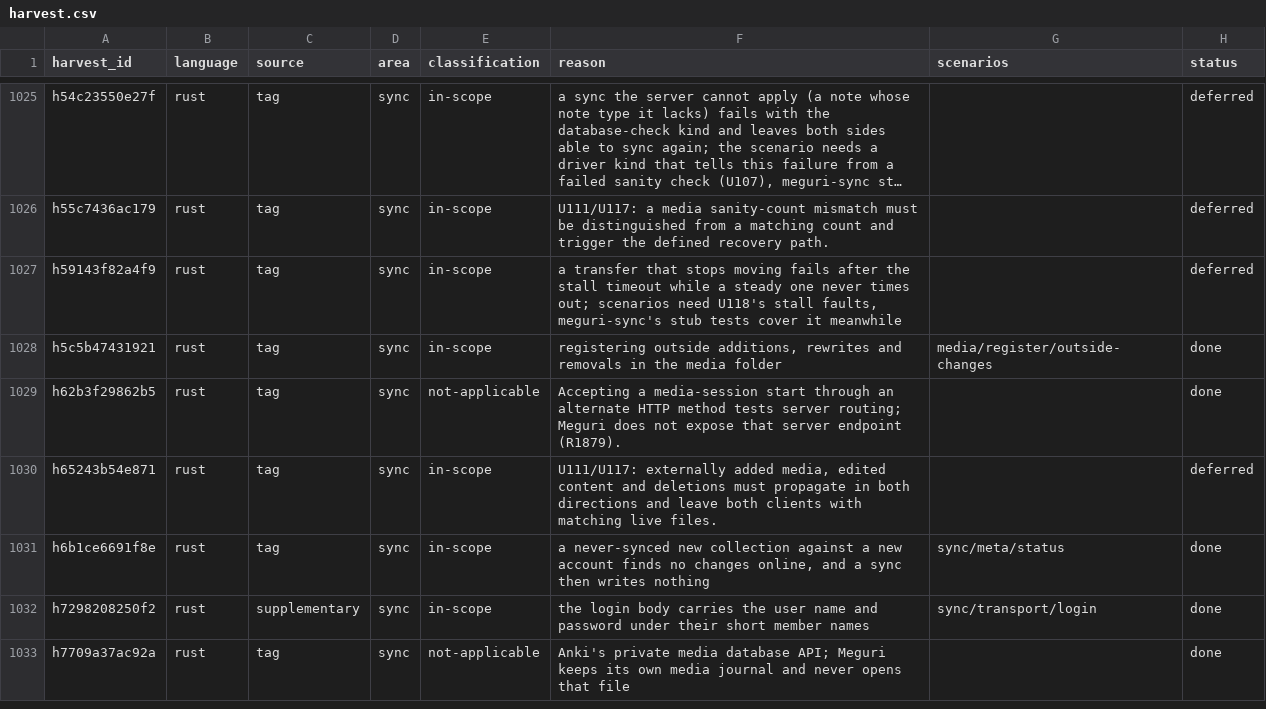
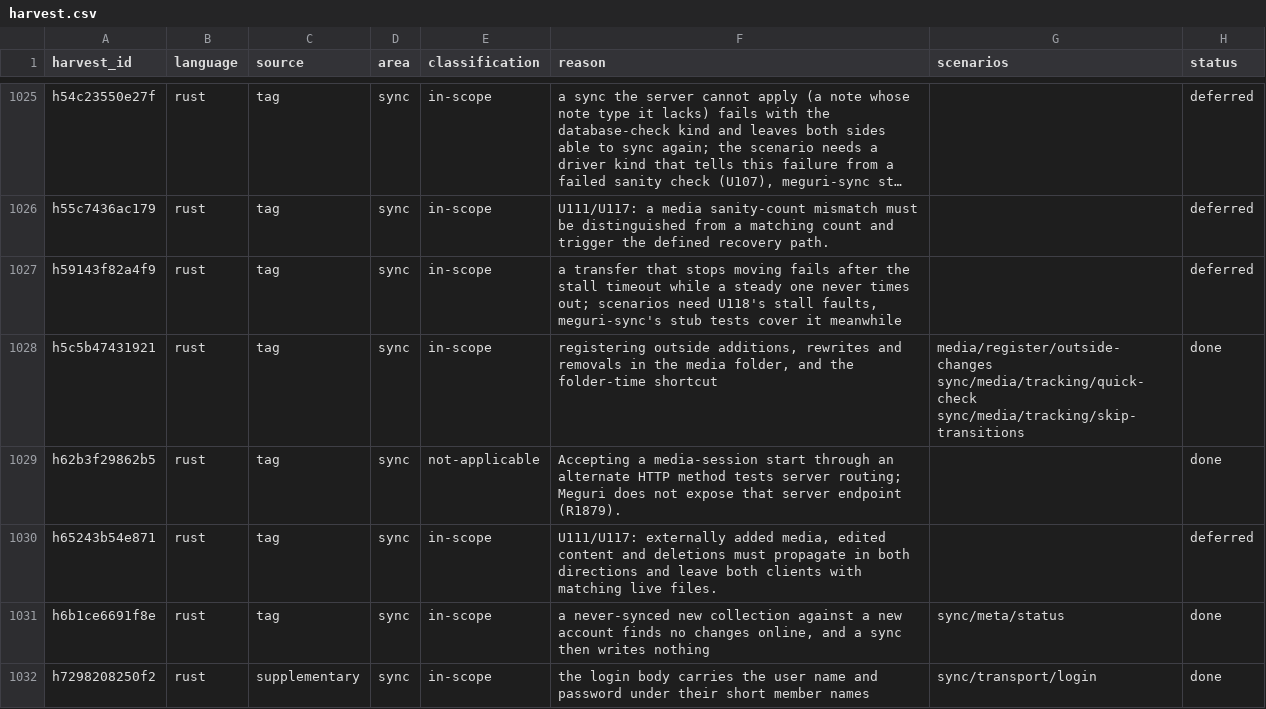
Before and after one commit to antoinefink/meguri, a CSV file: conformance/catalog/harvest.csv, drawn as a sheet; only a part is shown, gaps mark what is left out; the shorter side is filled out with more unchanged rows; long unchanged cells end in ….

```diff
--- a/conformance/catalog/harvest.csv
+++ b/conformance/catalog/harvest.csv
@@ -1027,3 +1027,3 @@ h55c7436ac179,rust,tag,sync,in-scope,U111/U117: a media sanity-count mismatch mu
 h59143f82a4f9,rust,tag,sync,in-scope,"a transfer that stops moving fails after the stall timeout while a steady one never times out; scenarios need U118's stall faults, meguri-sync's stub tests cover it meanwhile",,deferred
-h5c5b47431921,rust,tag,sync,in-scope,"registering outside additions, rewrites and removals in the media folder",media/register/outside-changes,done
+h5c5b47431921,rust,tag,sync,in-scope,"registering outside additions, rewrites and removals in the media folder, and the folder-time shortcut",media/register/outside-changes sync/media/tracking/quick-check sync/media/tracking/skip-transitions,done
 h62b3f29862b5,rust,tag,sync,not-applicable,Accepting a media-session start through an alternate HTTP method tests server routing; Meguri does not expose that server endpoint (R1879).,,done
```
Also changed, not shown: 22 other files.
